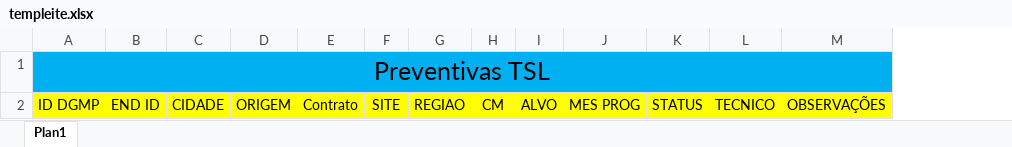
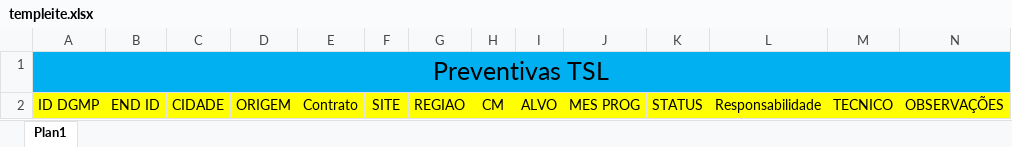
Before and after one commit to Hallysonbatista/SGO, an Excel workbook: templeite.xlsx, sheet Plan1, drawn as a sheet; values as stored, in another font and other column widths than the file's, no borders; the diff names each change by its address in the sheet, - before the commit and + after, or states it on an @@ line.

Commit message:
Atualização templeite
Atualização templeite preventiva

```diff
--- a/templeite.xlsx (sheet Plan1)
+++ b/templeite.xlsx (sheet Plan1)
+column L, row 2: Responsabilidade
```
Also changed, not shown: 2 other files.
